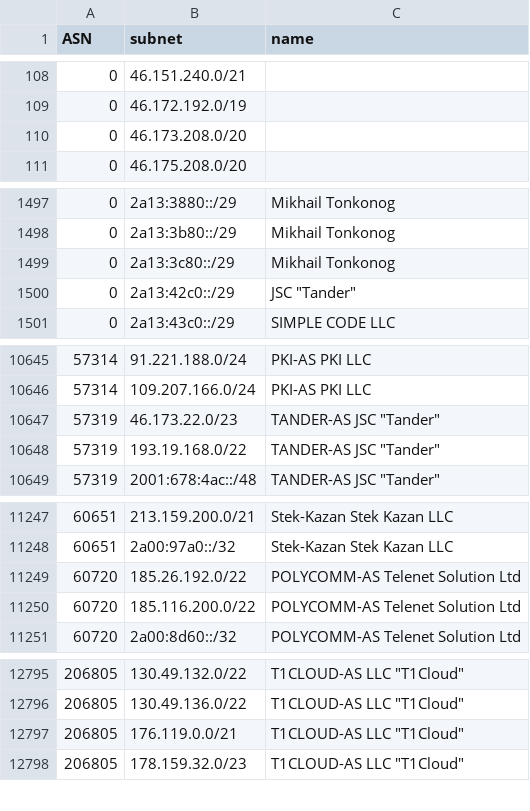
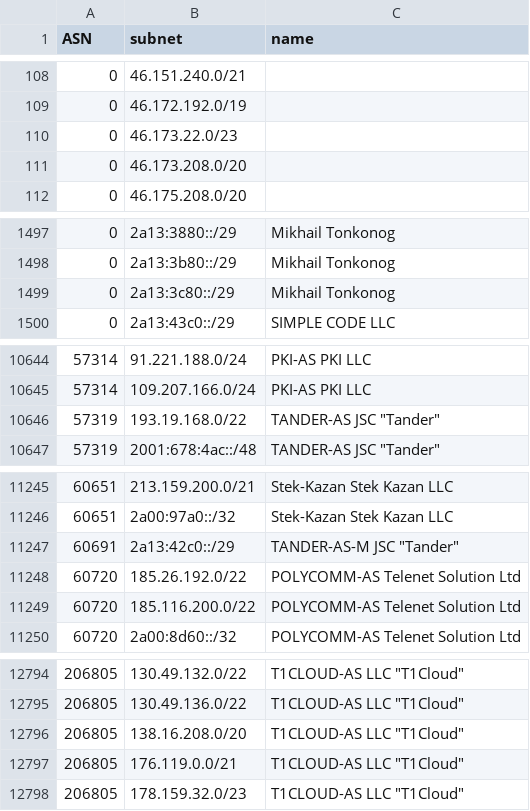
Before and after one commit to esergion/subnets-fetcher, a CSV file: countries/ru/subnets.csv, drawn as a sheet; only a part is shown, gaps mark what is left out; removed rows and columns are numbered as before the commit, all else as after; the diff covers the shown part only; the diff names each change by its address in the sheet, - before the commit and + after, or states it on an @@ line.

```diff
--- a/countries/ru/subnets.csv
+++ b/countries/ru/subnets.csv
+row 110: 0 | 46.173.22.0/23
-row 1500: 0 | 2a13:42c0::/29 | JSC "Tander"
-row 10647: 57319 | 46.173.22.0/23 | TANDER-AS JSC "Tander"
+row 11247: 60691 | 2a13:42c0::/29 | TANDER-AS-M JSC "Tander"
+row 12796: 206805 | 138.16.208.0/20 | T1CLOUD-AS LLC "T1Cloud"
```
Also changed, not shown: 1 removed row and 1 edited cell elsewhere in this file.
